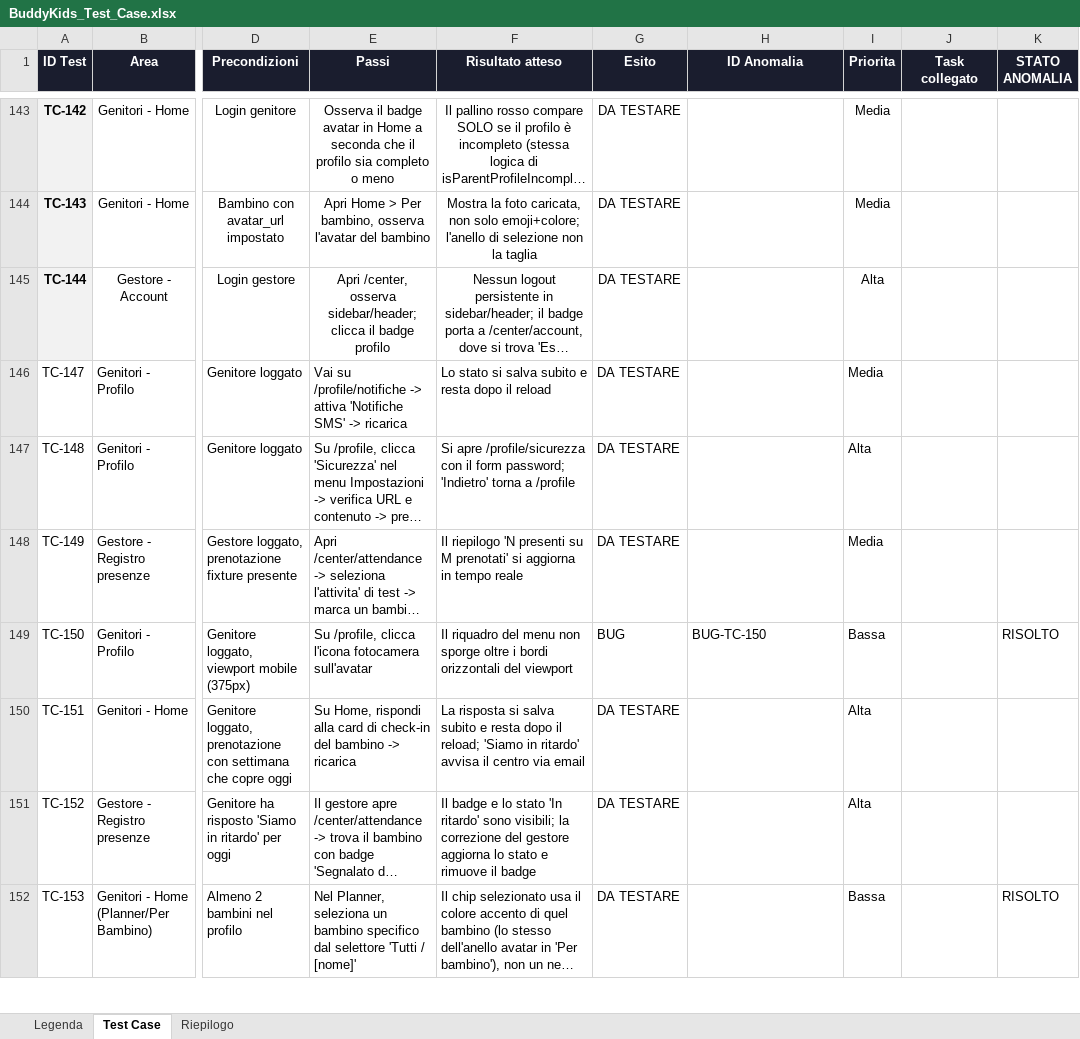
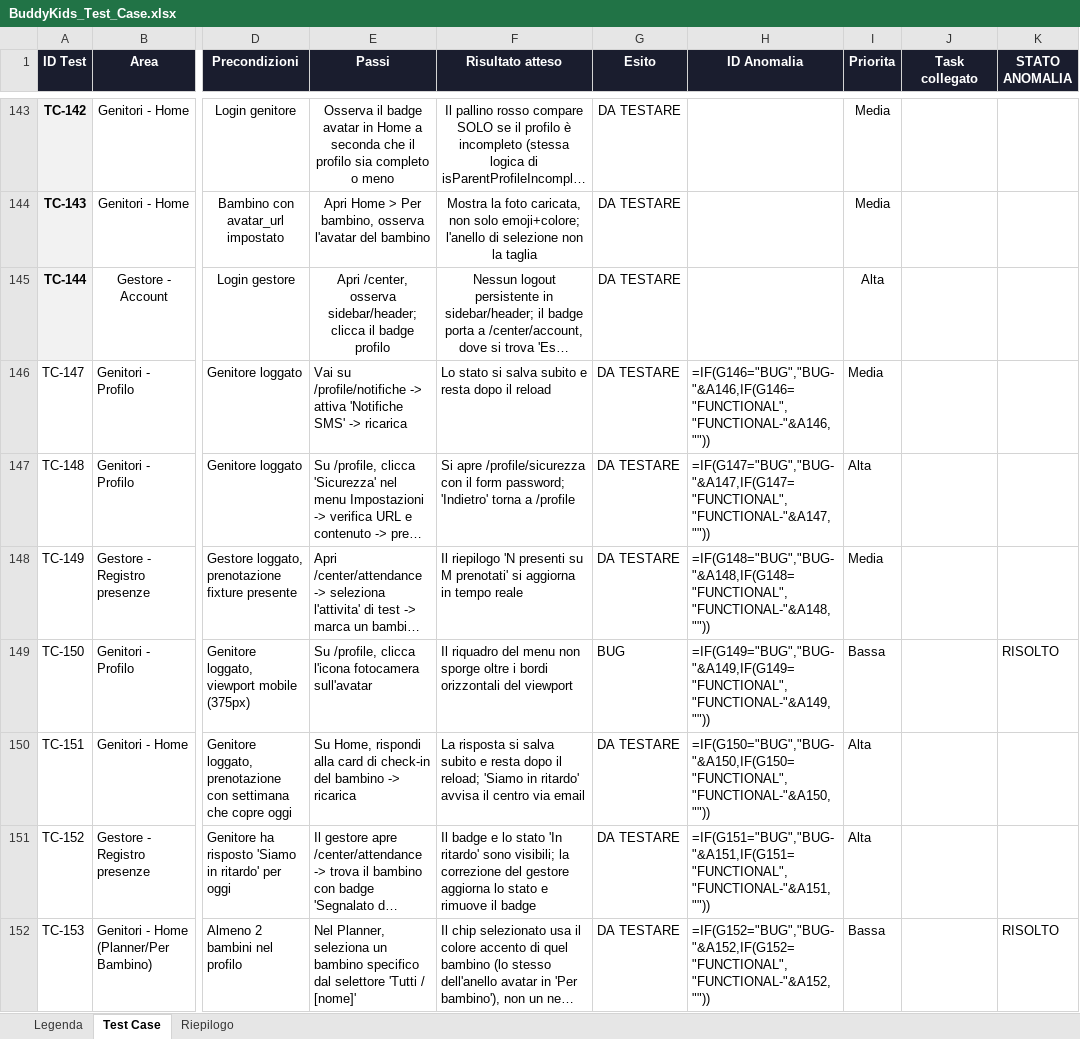
Before and after one commit to faberx83/buddykids-app, an Excel workbook: BuddyKids_Test_Case.xlsx, sheet Test Case, drawn as a sheet; only a part is shown, gaps mark what is left out; long unchanged cells end in …; values as stored, in another font and other column widths than the file's, no borders; formulas without a stored value are shown as written; charts and pictures and conditional formats not drawn; the diff covers the shown part only; the diff names each change by its address in the sheet, - before the commit and + after, or states it on an @@ line.

```diff
--- a/BuddyKids_Test_Case.xlsx (sheet Test Case)
+++ b/BuddyKids_Test_Case.xlsx (sheet Test Case)
-H146 (ID Anomalia): (empty)
+H146 (ID Anomalia): =IF(G146="BUG","BUG-"&A146,IF(G146="FUNCTIONAL","FUNCTIONAL-"&A146,""))
-H147 (ID Anomalia): (empty)
+H147 (ID Anomalia): =IF(G147="BUG","BUG-"&A147,IF(G147="FUNCTIONAL","FUNCTIONAL-"&A147,""))
-H148 (ID Anomalia): (empty)
+H148 (ID Anomalia): =IF(G148="BUG","BUG-"&A148,IF(G148="FUNCTIONAL","FUNCTIONAL-"&A148,""))
-H149 (ID Anomalia): BUG-TC-150
+H149 (ID Anomalia): =IF(G149="BUG","BUG-"&A149,IF(G149="FUNCTIONAL","FUNCTIONAL-"&A149,""))
-H150 (ID Anomalia): (empty)
+H150 (ID Anomalia): =IF(G150="BUG","BUG-"&A150,IF(G150="FUNCTIONAL","FUNCTIONAL-"&A150,""))
-H151 (ID Anomalia): (empty)
+H151 (ID Anomalia): =IF(G151="BUG","BUG-"&A151,IF(G151="FUNCTIONAL","FUNCTIONAL-"&A151,""))
-H152 (ID Anomalia): (empty)
+H152 (ID Anomalia): =IF(G152="BUG","BUG-"&A152,IF(G152="FUNCTIONAL","FUNCTIONAL-"&A152,""))
```
Also changed, not shown: 2 added rows and 304 edited cells elsewhere in this sheet, sheet Riepilogo, charts or pictures, 4 other files.
